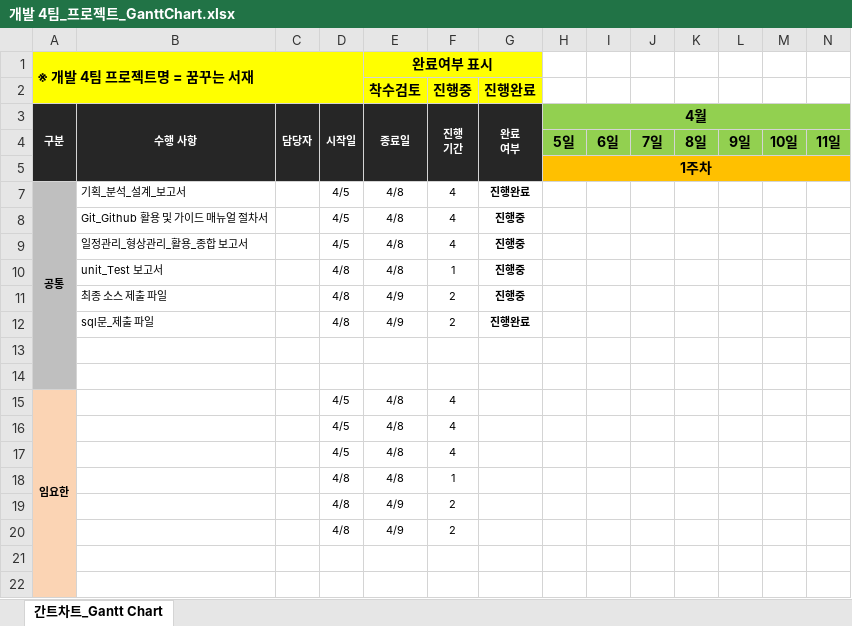
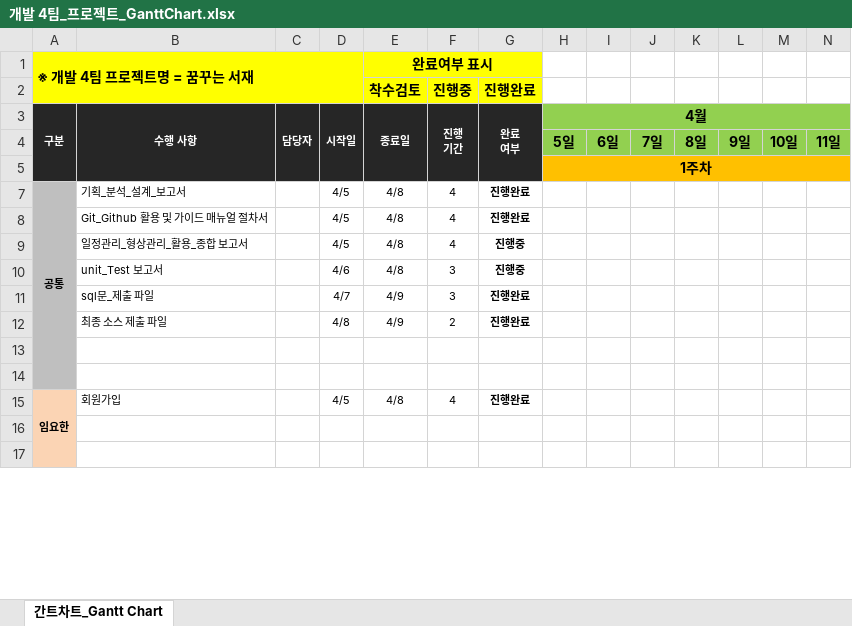
Before and after one commit to soh0256/4team, an Excel workbook: 개발 4팀_프로젝트_GanttChart.xlsx, sheet 간트차트_Gantt Chart, drawn as a sheet; only a part is shown; values as stored, in another font and other column widths than the file's, no borders; conditional formats not drawn; removed rows and columns are numbered as before the commit, all else as after; rows hold the shown columns only; the diff covers the shown part only; the diff names each change by its address in the sheet, - before the commit and + after, or states it on an @@ line.

Commit message:
간트차트_추가 및 수정

```diff
--- a/개발 4팀_프로젝트_GanttChart.xlsx (sheet 간트차트_Gantt Chart)
+++ b/개발 4팀_프로젝트_GanttChart.xlsx (sheet 간트차트_Gantt Chart)
-G8 (진행완료): 진행중
+G8 (진행완료): 진행완료
-D10: 4/8
+D10: 4/6
-F10 (진행중): 1
+F10 (진행중): 3
+row 11:  | sql문_제출 파일 |  | 4/7 | 4/9 | 3 | 진행완료
-G12 (진행완료): 진행중
+G12 (진행완료): 진행완료
-row 12:  | sql문_제출 파일 |  | 4/8 | 4/9 | 2 | 진행완료
-B15: (empty)
+B15: 회원가입
-G15 (진행완료): (empty)
+G15 (진행완료): 진행완료
-row 16:  |  |  | 4/5 | 4/8 | 4
-row 17:  |  |  | 4/5 | 4/8 | 4
-row 18:  |  |  | 4/8 | 4/8 | 1
-row 19:  |  |  | 4/8 | 4/9 | 2
-row 20:  |  |  | 4/8 | 4/9 | 2
```
Also changed, not shown: 10 added rows, 10 removed rows, 24 edited cells and merged cells elsewhere in this sheet, formulas that keep their value.
